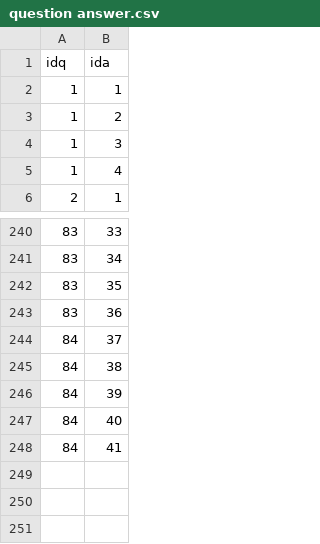
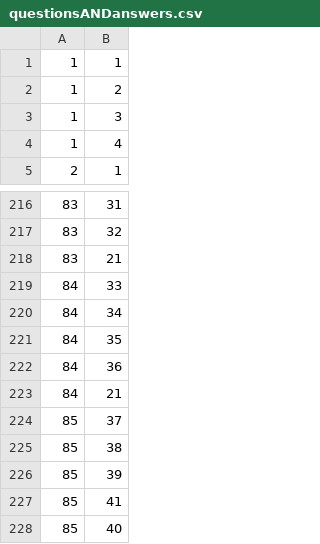
Before and after one commit to RootSamanthaGroves/AnkietyPL, a CSV file: src/main/java/com/ankietypl/danedobazy/questionsANDanswers.csv (was src/main/java/com/ankietypl/dane do bazy/question answer.csv), drawn as a sheet; only a part is shown, gaps mark what is left out; the diff covers the shown part only.

```diff
--- a/src/main/java/com/ankietypl/dane do bazy/question answer.csv
+++ b/src/main/java/com/ankietypl/danedobazy/questionsANDanswers.csv
@@ -1,2 +1 @@
-idq,ida
 1,1
@@ -240,9 +216,13 @@
-83,33
-83,34
-83,35
-83,36
-84,37
-84,38
-84,39
-84,40
-84,41
+83,31
+83,32
+83,21
+84,33
+84,34
+84,35
+84,36
+84,21
+85,37
+85,38
+85,39
+85,41
+85,40
```
Also changed, not shown: 8 added rows, 31 removed rows and 14 edited cells elsewhere in this file, src/main/java/com/ankietypl/danedobazy/question.csv, src/main/java/com/ankietypl/danedobazy/surveyquestion.csv, 13 other files.
